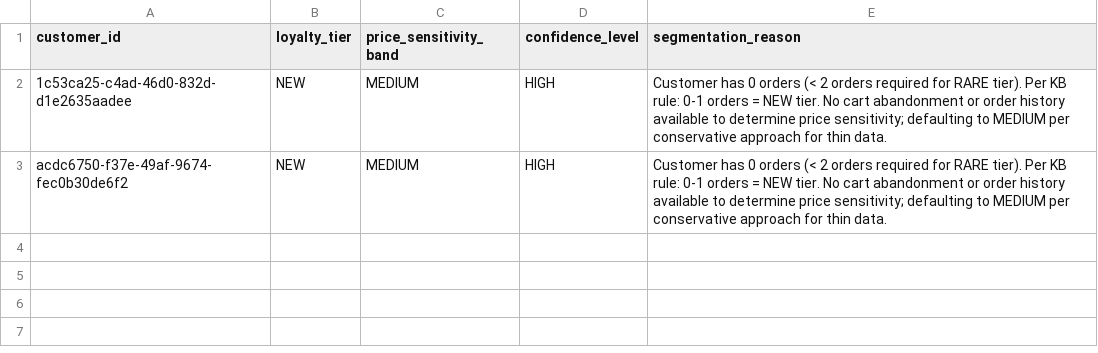
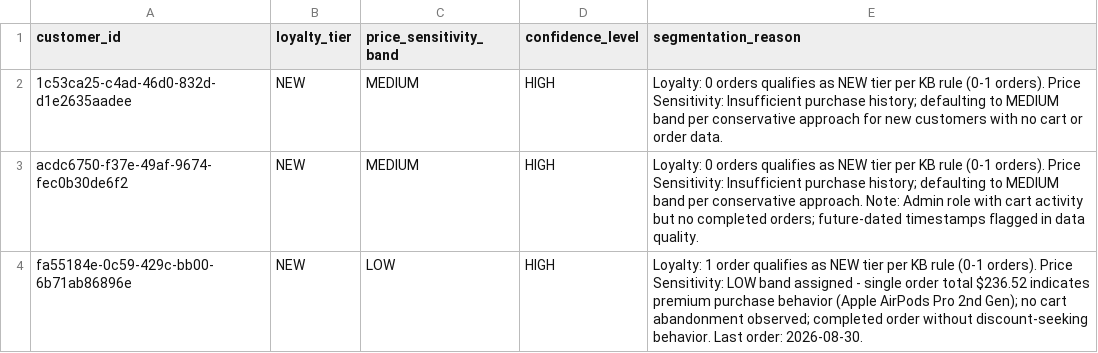
Before and after one commit to thiruveedhulaMANAS/testing_folder, a CSV file: Segmentation/segmentation_results.csv, drawn as a sheet.

Commit message:
Update segmentation_results.csv

```diff
--- a/Segmentation/segmentation_results.csv
+++ b/Segmentation/segmentation_results.csv
@@ -1,3 +1,4 @@
 customer_id,loyalty_tier,price_sensitivity_band,confidence_level,segmentation_reason
-1c53ca25-c4ad-46d0-832d-d1e2635aadee,NEW,MEDIUM,HIGH,"Customer has 0 orders (< 2 orders required for RARE tier). Per KB rule: 0-1 orders = NEW tier. No cart abandonment or order history available to determine price sensitivity; defaulting to MEDIUM per conservative approach for thin data."
-acdc6750-f37e-49af-9674-fec0b30de6f2,NEW,MEDIUM,HIGH,"Customer has 0 orders (< 2 orders required for RARE tier). Per KB rule: 0-1 orders = NEW tier. No cart abandonment or order history available to determine price sensitivity; defaulting to MEDIUM per conservative approach for thin data."
+1c53ca25-c4ad-46d0-832d-d1e2635aadee,NEW,MEDIUM,HIGH,"Loyalty: 0 orders qualifies as NEW tier per KB rule (0-1 orders). Price Sensitivity: Insufficient purchase history; defaulting to MEDIUM band per conservative approach for new customers with no cart or order data."
+acdc6750-f37e-49af-9674-fec0b30de6f2,NEW,MEDIUM,HIGH,"Loyalty: 0 orders qualifies as NEW tier per KB rule (0-1 orders). Price Sensitivity: Insufficient purchase history; defaulting to MEDIUM band per conservative approach. Note: Admin role with cart activity but no completed orders; future-dated timestamps flagged in data quality."
+fa55184e-0c59-429c-bb00-6b71ab86896e,NEW,LOW,HIGH,"Loyalty: 1 order qualifies as NEW tier per KB rule (0-1 orders). Price Sensitivity: LOW band assigned - single order total $236.52 indicates premium purchase behavior (Apple AirPods Pro 2nd Gen); no cart abandonment observed; completed order without discount-seeking behavior. Last order: 2026-08-30."
```
